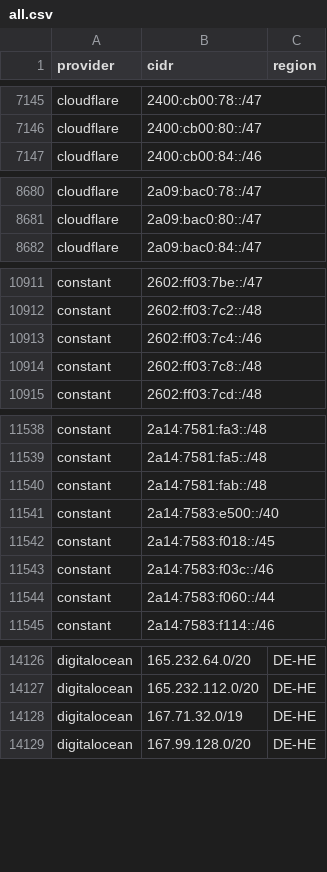
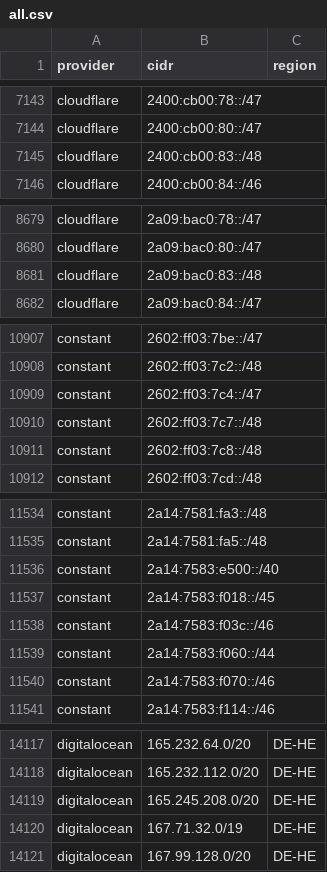
Before and after one commit to BitHeX0R/cdn-ip-ranges, a CSV file: all/all.csv, drawn as a sheet; only a part is shown, gaps mark what is left out; the diff covers the shown part only.

```diff
--- a/all/all.csv
+++ b/all/all.csv
@@ -7146,2 +7144,3 @@ cloudflare,2400:cb00:78::/47,
 cloudflare,2400:cb00:80::/47,
+cloudflare,2400:cb00:83::/48,
 cloudflare,2400:cb00:84::/46,
@@ -8681,2 +8680,3 @@ cloudflare,2a09:bac0:78::/47,
 cloudflare,2a09:bac0:80::/47,
+cloudflare,2a09:bac0:83::/48,
 cloudflare,2a09:bac0:84::/47,
@@ -10912,3 +10908,4 @@ constant,2602:ff03:7be::/47,
 constant,2602:ff03:7c2::/48,
-constant,2602:ff03:7c4::/46,
+constant,2602:ff03:7c4::/47,
+constant,2602:ff03:7c7::/48,
 constant,2602:ff03:7c8::/48,
@@ -11539,3 +11535,2 @@ constant,2a14:7581:fa3::/48,
 constant,2a14:7581:fa5::/48,
-constant,2a14:7581:fab::/48,
 constant,2a14:7583:e500::/40,
@@ -11544,2 +11539,3 @@ constant,2a14:7583:f03c::/46,
 constant,2a14:7583:f060::/44,
+constant,2a14:7583:f070::/46,
 constant,2a14:7583:f114::/46,
@@ -14127,2 +14118,3 @@ digitalocean,165.232.64.0/20,DE-HE
 digitalocean,165.232.112.0/20,DE-HE
+digitalocean,165.245.208.0/20,DE-HE
 digitalocean,167.71.32.0/19,DE-HE
```
Also changed, not shown: 5 added rows, 15 removed rows and 7 edited cells elsewhere in this file, 59 other files.
